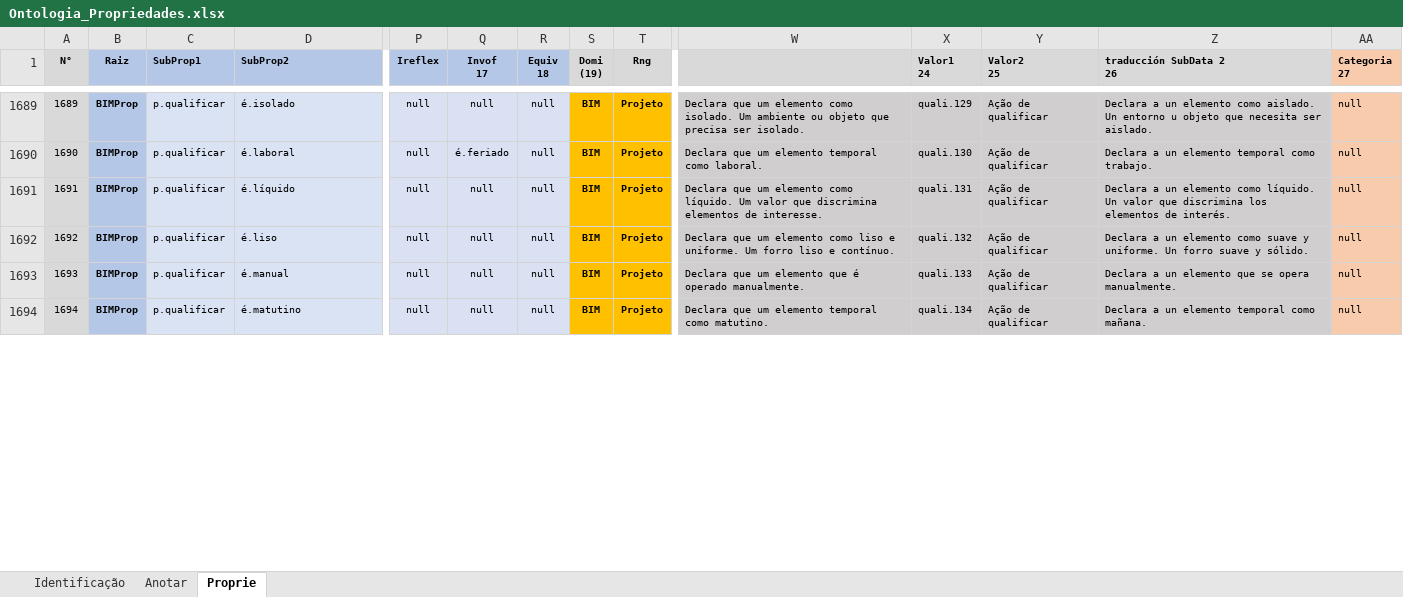
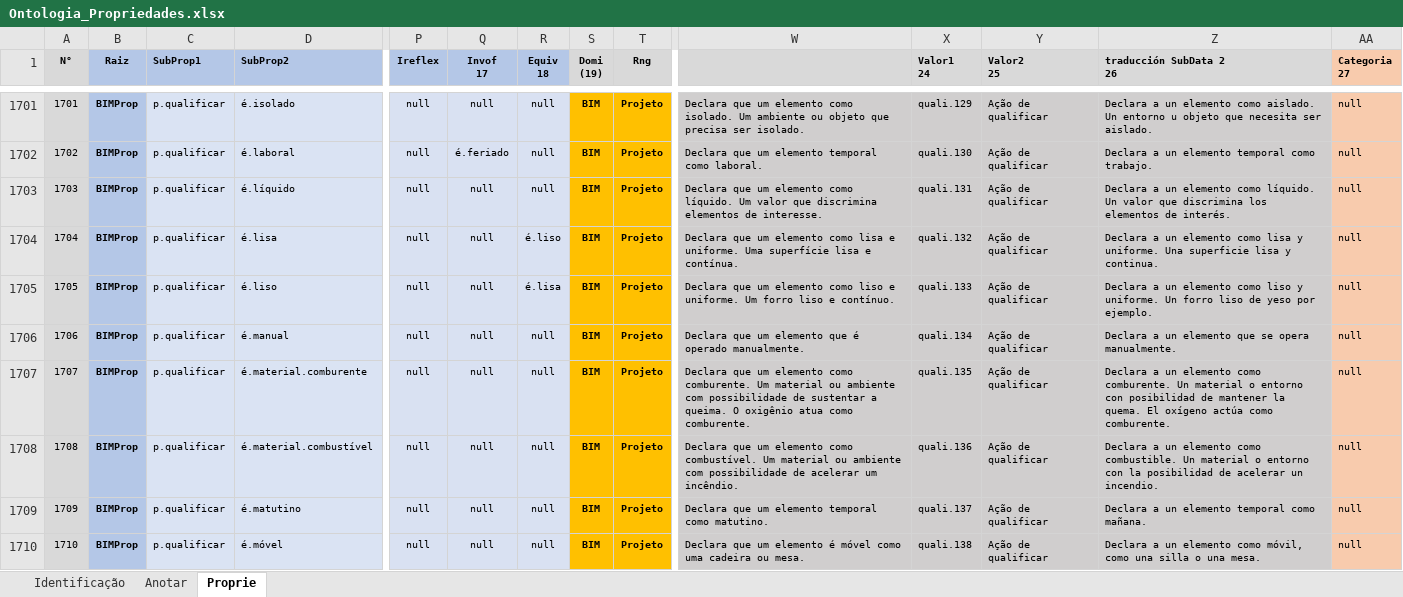
Before and after one commit to JLMenegotto/OntologiaBIM, an Excel workbook: Versão5/Ontologia_Propriedades.xlsx, sheet Proprie, drawn as a sheet; only a part is shown, gaps mark what is left out; values as stored, in another font and other column widths than the file's, no borders; conditional formats not drawn; addresses are those after the commit; rows hold the shown columns only; the diff covers the shown part only; the diff names each change by its address in the sheet, - before the commit and + after, or states it on an @@ line.

```diff
--- a/Versão5/Ontologia_Propriedades.xlsx (sheet Proprie)
+++ b/Versão5/Ontologia_Propriedades.xlsx (sheet Proprie)
@@ column A (N°) renumbered from row 336 down @@
+row 1704: 1704 | BIMProp | p.qualificar | é.lisa | null | null | é.liso | BIM | Projeto | Declara que um elemento como lisa e uniforme. Uma superfície lisa e contínua. | quali.132 | Ação de qualificar | Declara a un elemento como lisa y uniforme. Una superficie lisa y continua. | null
-R1705 (Equiv 18): null
+R1705 (Equiv 18): é.lisa
-X1705 (Valor1 24): quali.132
+X1705 (Valor1 24): quali.133
-Z1705 (traducción SubData 2 26): …elemento como suave y uniforme. Un forro suave y sólido.
+Z1705 (traducción SubData 2 26): …elemento como liso y uniforme. Un forro liso de yeso por ejemplo.
-X1706 (Valor1 24): quali.133
+X1706 (Valor1 24): quali.134
+row 1707: 1707 | BIMProp | p.qualificar | é.material.comburente | null | null | null | BIM | Projeto | Declara que um elemento como comburente. Um material ou ambiente com possibilidade de sustentar a queima. O oxigênio atua como comburente. | quali.135 | Ação de qualificar | Declara a un elemento como comburente. Un material o entorno con posibilidad de mantener la quema. El oxígeno actúa como comburente. | null
+row 1708: 1708 | BIMProp | p.qualificar | é.material.combustível | null | null | null | BIM | Projeto | Declara que um elemento como combustível. Um material ou ambiente com possibilidade de acelerar um incêndio. | quali.136 | Ação de qualificar | Declara a un elemento como combustible. Un material o entorno con la posibilidad de acelerar un incendio. | null
-X1709 (Valor1 24): quali.134
+X1709 (Valor1 24): quali.137
+row 1710: 1710 | BIMProp | p.qualificar | é.móvel | null | null | null | BIM | Projeto | Declara que um elemento é móvel como uma cadeira ou mesa. | quali.138 | Ação de qualificar | Declara a un elemento como móvil, como una silla o una mesa. | null
```
Also changed, not shown: 22 added rows, 9 removed rows and 66 edited cells elsewhere in this sheet, sheet Identificação, formulas that keep their value.
